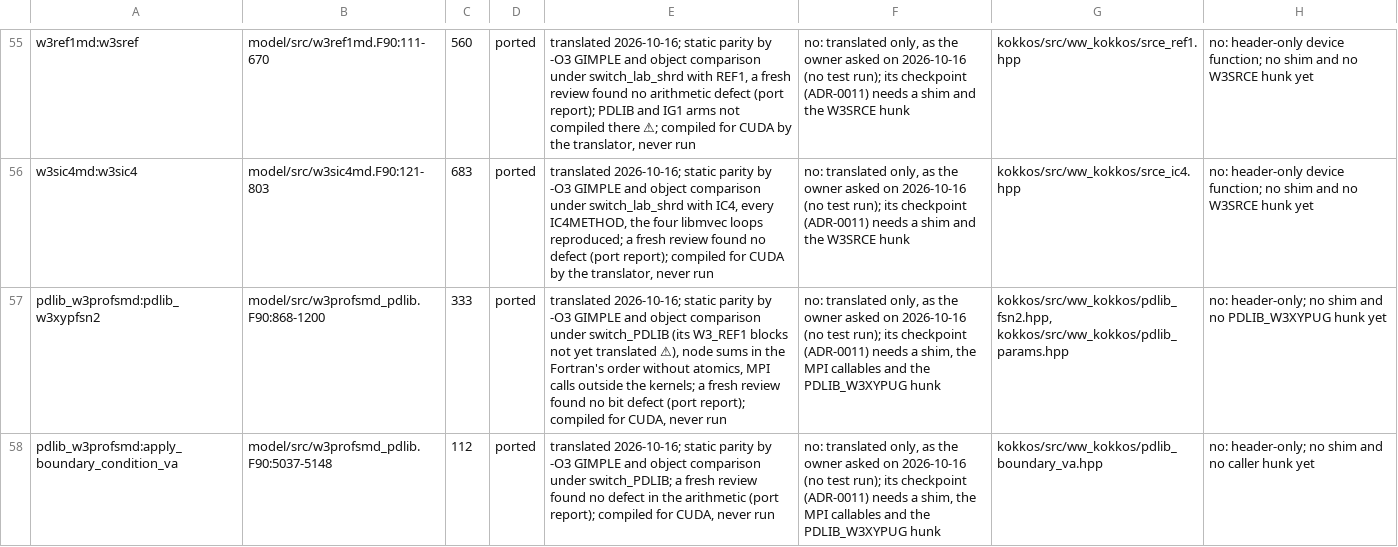
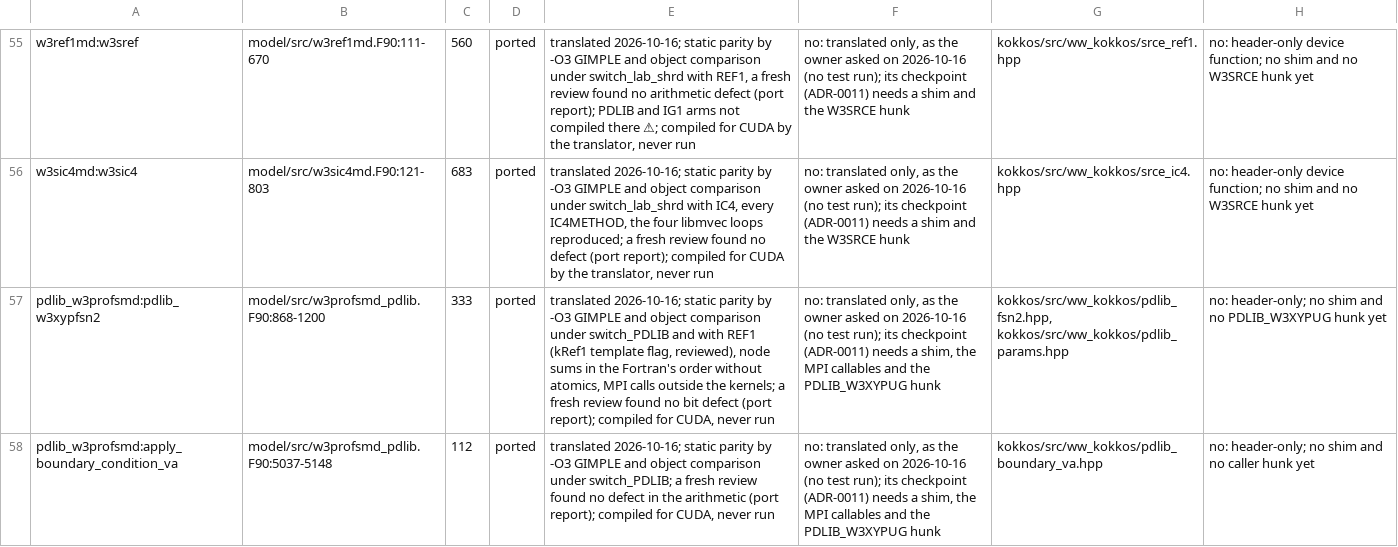
Before and after one commit to h0ffmann/ww3-gpu, a TSV file: kokkos/ports.tsv, drawn as a sheet; only a part is shown, gaps mark what is left out; the diff covers the shown part only; the diff names each change by its address in the sheet, - before the commit and + after, or states it on an @@ line.

```diff
--- a/kokkos/ports.tsv
+++ b/kokkos/ports.tsv
-E57: …under switch_PDLIB (its W3_REF1 blocks not yet translated ⚠), node sums…
+E57: …under switch_PDLIB and with REF1 (kRef1 template flag, reviewed), node sums…
```
Also changed, not shown: 2 added rows and 1 edited cell elsewhere in this file, kokkos/PORT_TABLE.tsv, kokkos/port_claims.tsv, 13 other files.
